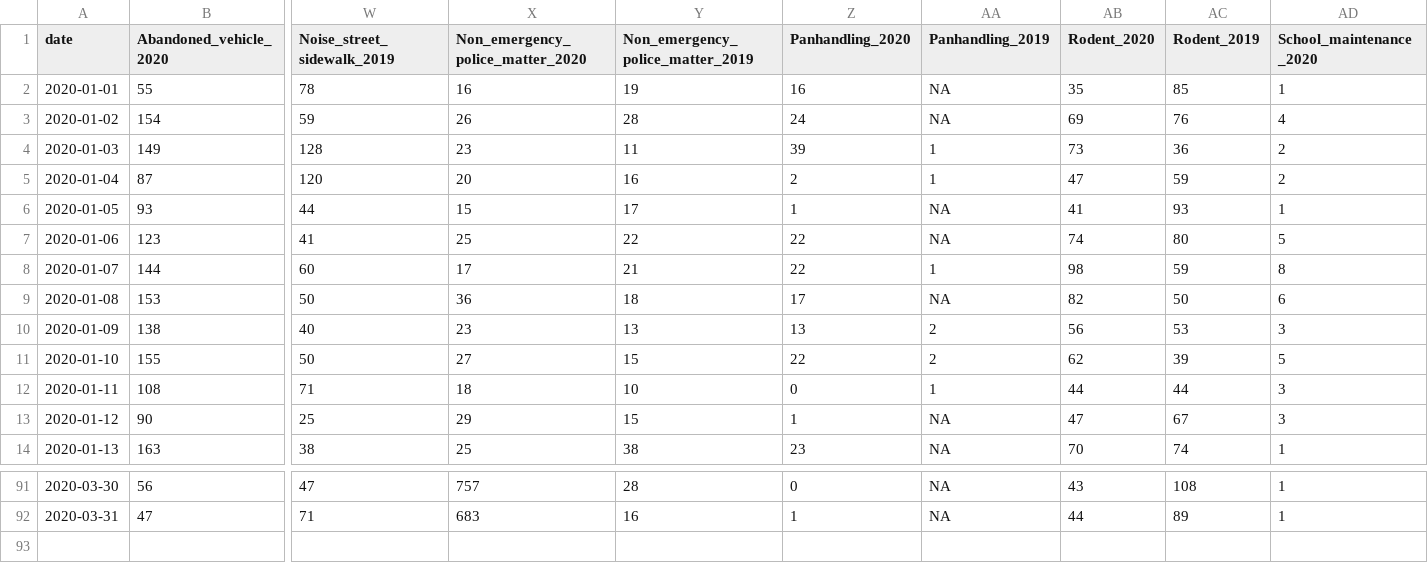
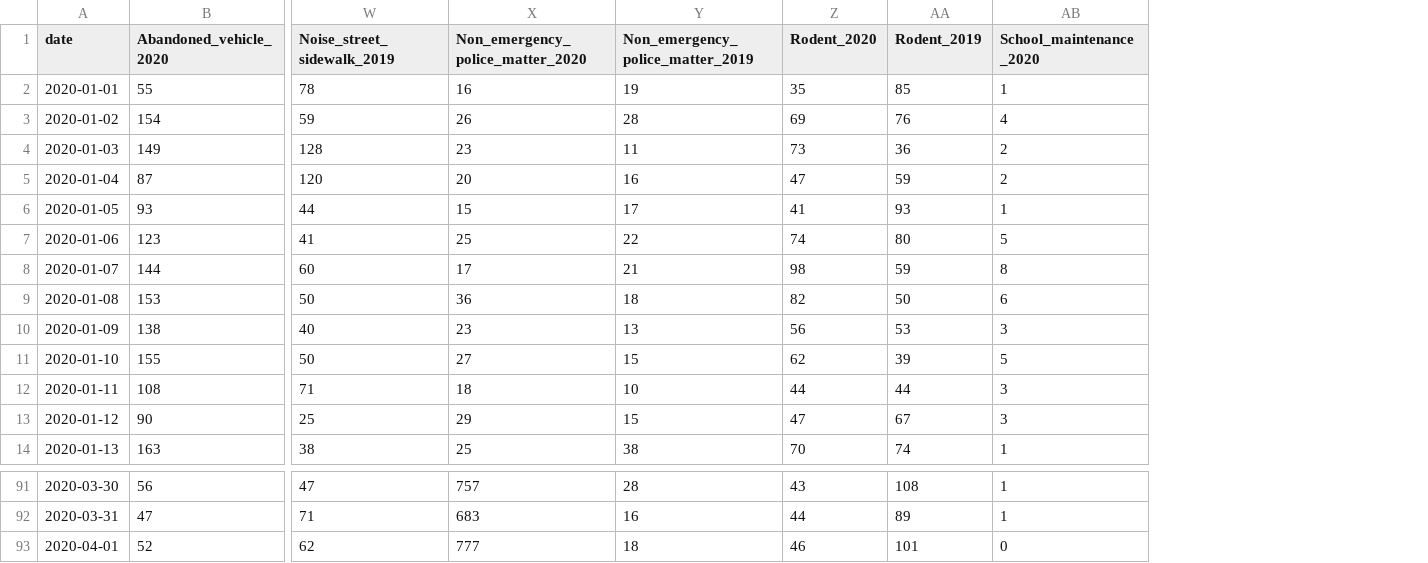
Before and after one commit to joemarlo/joemarlo.github.io, a CSV file: d3/covid-impact/data/threeOneOne.csv, drawn as a sheet; only a part is shown, gaps mark what is left out; removed rows and columns are numbered as before the commit, all else as after; rows hold the shown columns only; the diff names each change by its address in the sheet, - before the commit and + after, or states it on an @@ line.

```diff
--- a/d3/covid-impact/data/threeOneOne.csv
+++ b/d3/covid-impact/data/threeOneOne.csv
-column Z (Panhandling_2020), rows 2-14: 16 | 24 | 39 | 2 | 1 | 22 | 22 | 17 | 13 | 22 | 0 | 1 | 23; rows 91-92: 0 | 1
-column AA (Panhandling_2019), rows 2-14: NA | NA | 1 | 1 | NA | NA | 1 | NA | 2 | 2 | 1 | NA | NA; rows 91-92: NA | NA
+row 93: 2020-04-01 | 52 | 62 | 777 | 18 | 46 | 101 | 0
```
Also changed, not shown: d3/covid-impact/data/sub_citi_unemp_flights.csv, 3 other files.
